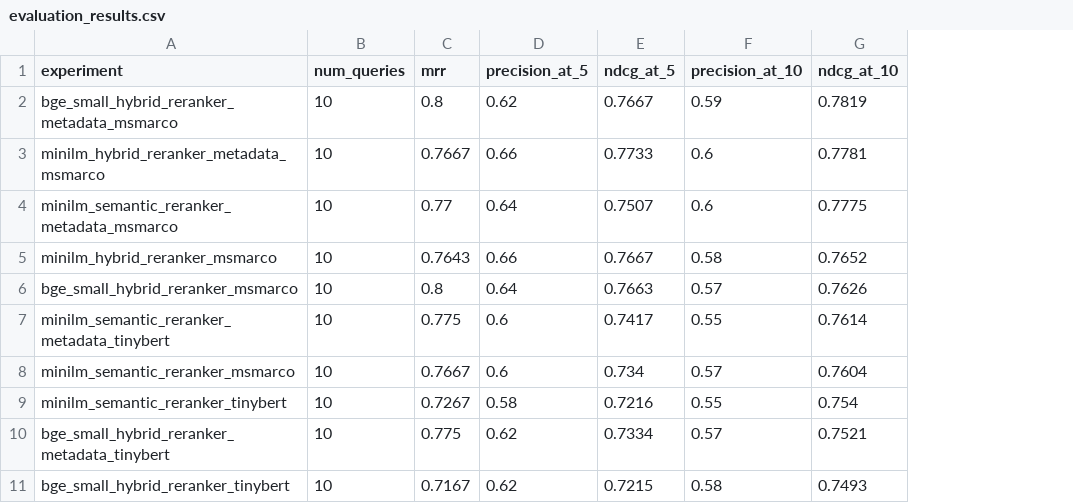
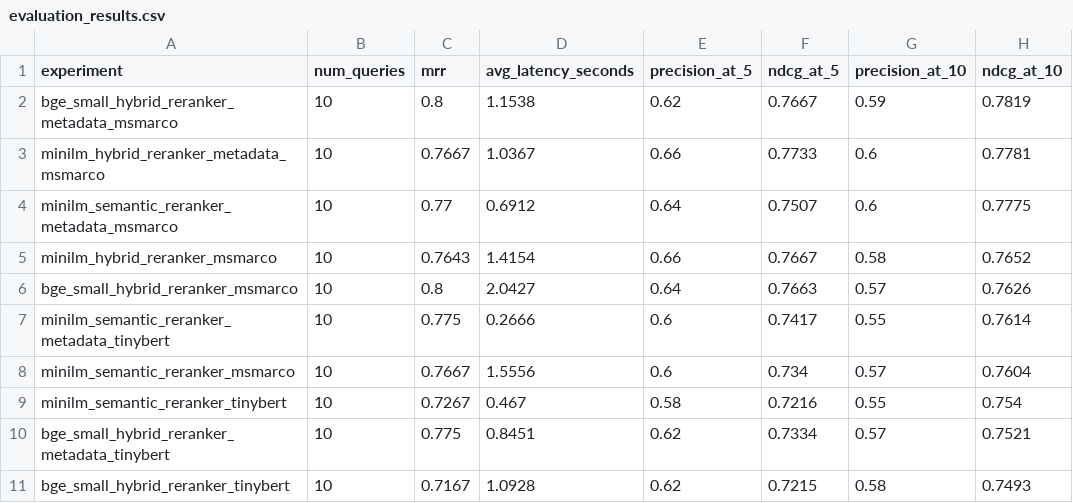
Before and after one commit to GiacomoMazz/LEAF_Semantic_Prompt_Search, a CSV file: data/evaluation_results.csv, drawn as a sheet; only a part is shown; the diff names each change by its address in the sheet, - before the commit and + after, or states it on an @@ line.

```diff
--- a/data/evaluation_results.csv
+++ b/data/evaluation_results.csv
+column D (avg_latency_seconds), rows 2-11: 1.1538 | 1.0367 | 0.6912 | 1.4154 | 2.0427 | 0.2666 | 1.5556 | 0.467 | 0.8451 | 1.0928
```
Also changed, not shown: 10 other files.
